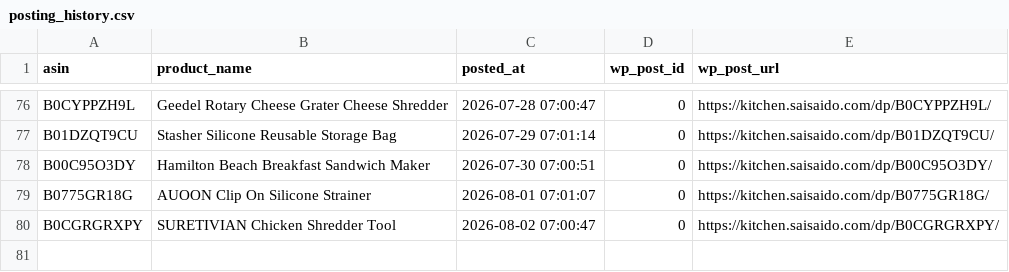
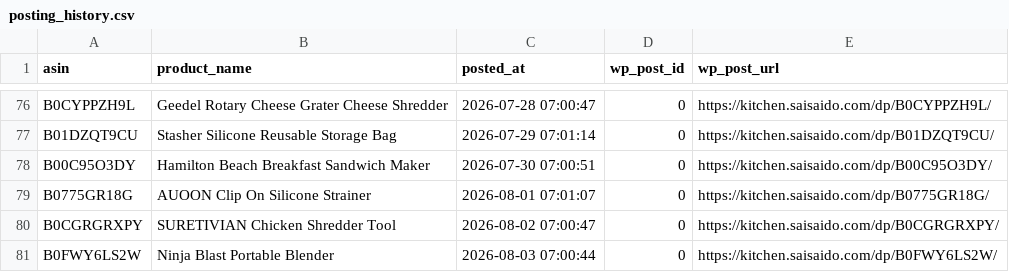
Before and after one commit to Fukunga/Pinterest-kitchen-feed, a CSV file: data/posting_history.csv, drawn as a sheet; only a part is shown, gaps mark what is left out; the diff names each change by its address in the sheet, - before the commit and + after, or states it on an @@ line.

```diff
--- a/data/posting_history.csv
+++ b/data/posting_history.csv
+row 81: B0FWY6LS2W | Ninja Blast Portable Blender | 2026-08-03 07:00:44 | 0 | https://kitchen.saisaido.com/dp/B0FWY6LS2W/
```
Also changed, not shown: data/products.csv, 3 other files.
